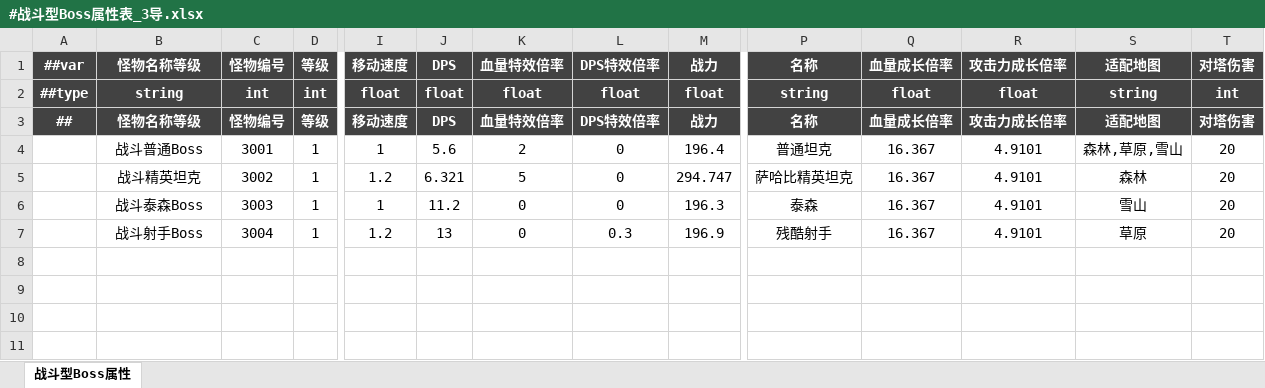
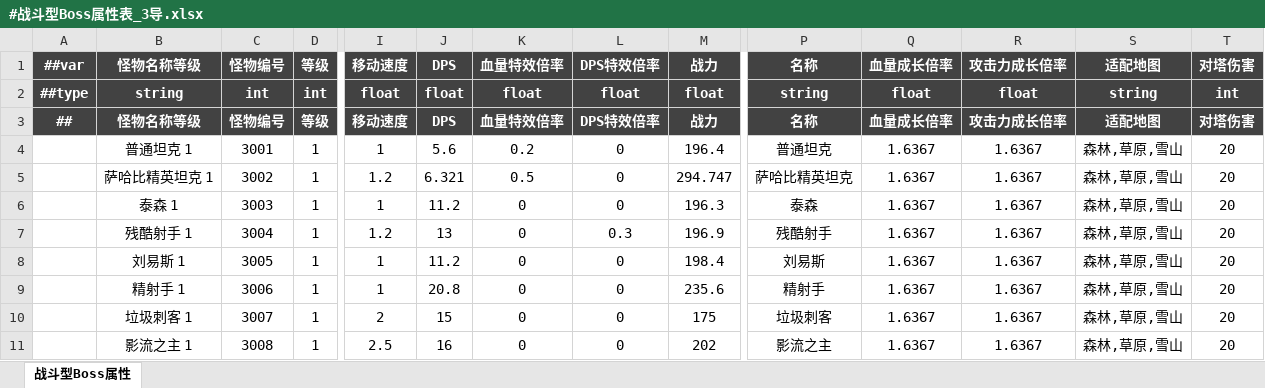
Before and after one commit to OmiGame/---TetrisBattle.MathTools---, an Excel workbook: LubanConfig/MiniTemplate/Datas/生成数据/#战斗型Boss属性表_3导.xlsx, sheet 战斗型Boss属性, drawn as a sheet; only a part is shown, gaps mark what is left out; values as stored, in another font and other column widths than the file's, no borders; rows hold the shown columns only; the diff names each change by its address in the sheet, - before the commit and + after, or states it on an @@ line.

```diff
--- a/LubanConfig/MiniTemplate/Datas/生成数据/#战斗型Boss属性表_3导.xlsx (sheet 战斗型Boss属性)
+++ b/LubanConfig/MiniTemplate/Datas/生成数据/#战斗型Boss属性表_3导.xlsx (sheet 战斗型Boss属性)
-B4 (怪物名称等级): 战斗普通Boss
+B4 (怪物名称等级): 普通坦克 1
-K4 (血量特效倍率): 2
+K4 (血量特效倍率): 0.2
-Q4:Q7 (血量成长倍率): 16.367
+Q4:Q7 (血量成长倍率): 1.6367
-R4:R7 (攻击力成长倍率): 4.9101
+R4:R7 (攻击力成长倍率): 1.6367
-B5 (怪物名称等级): 战斗精英坦克
+B5 (怪物名称等级): 萨哈比精英坦克 1
-K5 (血量特效倍率): 5
+K5 (血量特效倍率): 0.5
-S5 (适配地图): 森林
+S5 (适配地图): 森林,草原,雪山
-B6 (怪物名称等级): 战斗泰森Boss
+B6 (怪物名称等级): 泰森 1
-S6 (适配地图): 雪山
+S6 (适配地图): 森林,草原,雪山
-B7 (怪物名称等级): 战斗射手Boss
+B7 (怪物名称等级): 残酷射手 1
-S7 (适配地图): 草原
+S7 (适配地图): 森林,草原,雪山
+row 8:  | 刘易斯 1 | 3005 | 1 | 1 | 11.2 | 0 | 0 | 198.4 | 刘易斯 | 1.6367 | 1.6367 | 森林,草原,雪山 | 20
+row 9:  | 精射手 1 | 3006 | 1 | 1 | 20.8 | 0 | 0 | 235.6 | 精射手 | 1.6367 | 1.6367 | 森林,草原,雪山 | 20
+row 10:  | 垃圾刺客 1 | 3007 | 1 | 2 | 15 | 0 | 0 | 175 | 垃圾刺客 | 1.6367 | 1.6367 | 森林,草原,雪山 | 20
+row 11:  | 影流之主 1 | 3008 | 1 | 2.5 | 16 | 0 | 0 | 202 | 影流之主 | 1.6367 | 1.6367 | 森林,草原,雪山 | 20
```
Also changed, not shown: LubanConfig/MiniTemplate/Datas/__beans__.xlsx, 新数据生成/#战斗型Boss属性表_3导.xlsx, 28 other files.
